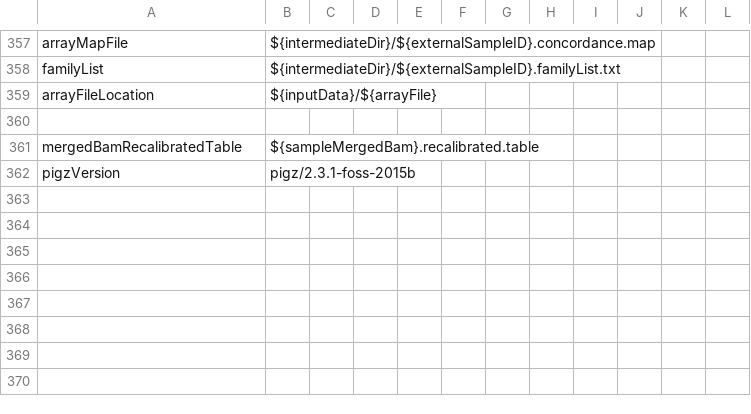
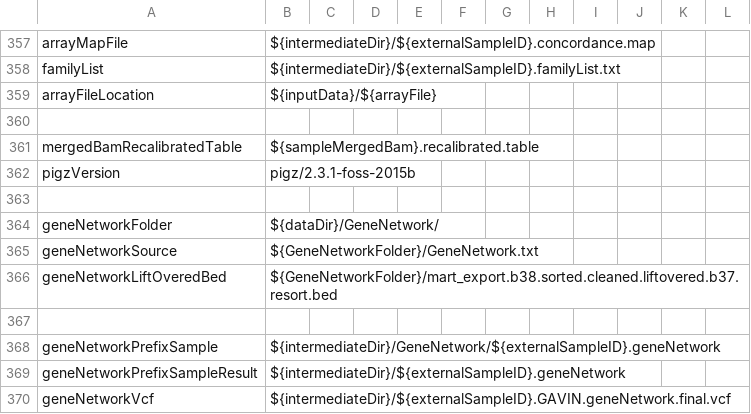
Before and after one commit to molgenis/NGS_DNA, a CSV file: parameters.csv, drawn as a sheet; only a part is shown, gaps mark what is left out; the diff names each change by its address in the sheet, - before the commit and + after, or states it on an @@ line.

Commit message:
added GeneNetwork annotation step

```diff
--- a/parameters.csv
+++ b/parameters.csv
+row 363: (empty)
+row 364: geneNetworkFolder | ${dataDir}/GeneNetwork/
+row 365: geneNetworkSource | ${GeneNetworkFolder}/GeneNetwork.txt
+row 366: geneNetworkLiftOveredBed | ${GeneNetworkFolder}/mart_export.b38.sorted.cleaned.liftovered.b37.resort.bed
+row 367: (empty)
+row 368: geneNetworkPrefixSample | ${intermediateDir}/GeneNetwork/${externalSampleID}.geneNetwork
+row 369: geneNetworkPrefixSampleResult | ${intermediateDir}/${externalSampleID}.geneNetwork
+row 370: geneNetworkVcf | ${intermediateDir}/${externalSampleID}.GAVIN.geneNetwork.final.vcf
```
Also changed, not shown: workflow.csv, 5 other files.
